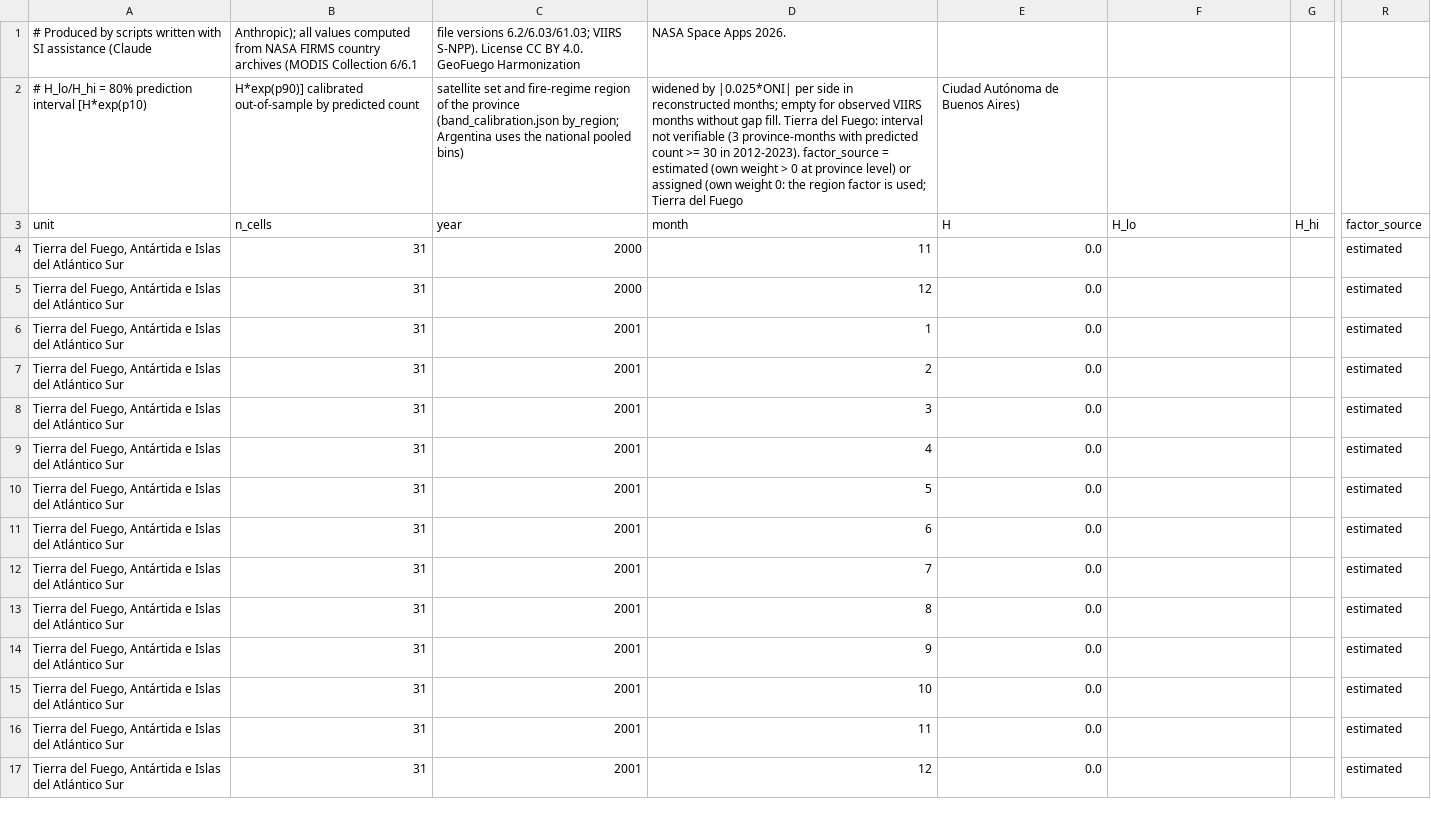
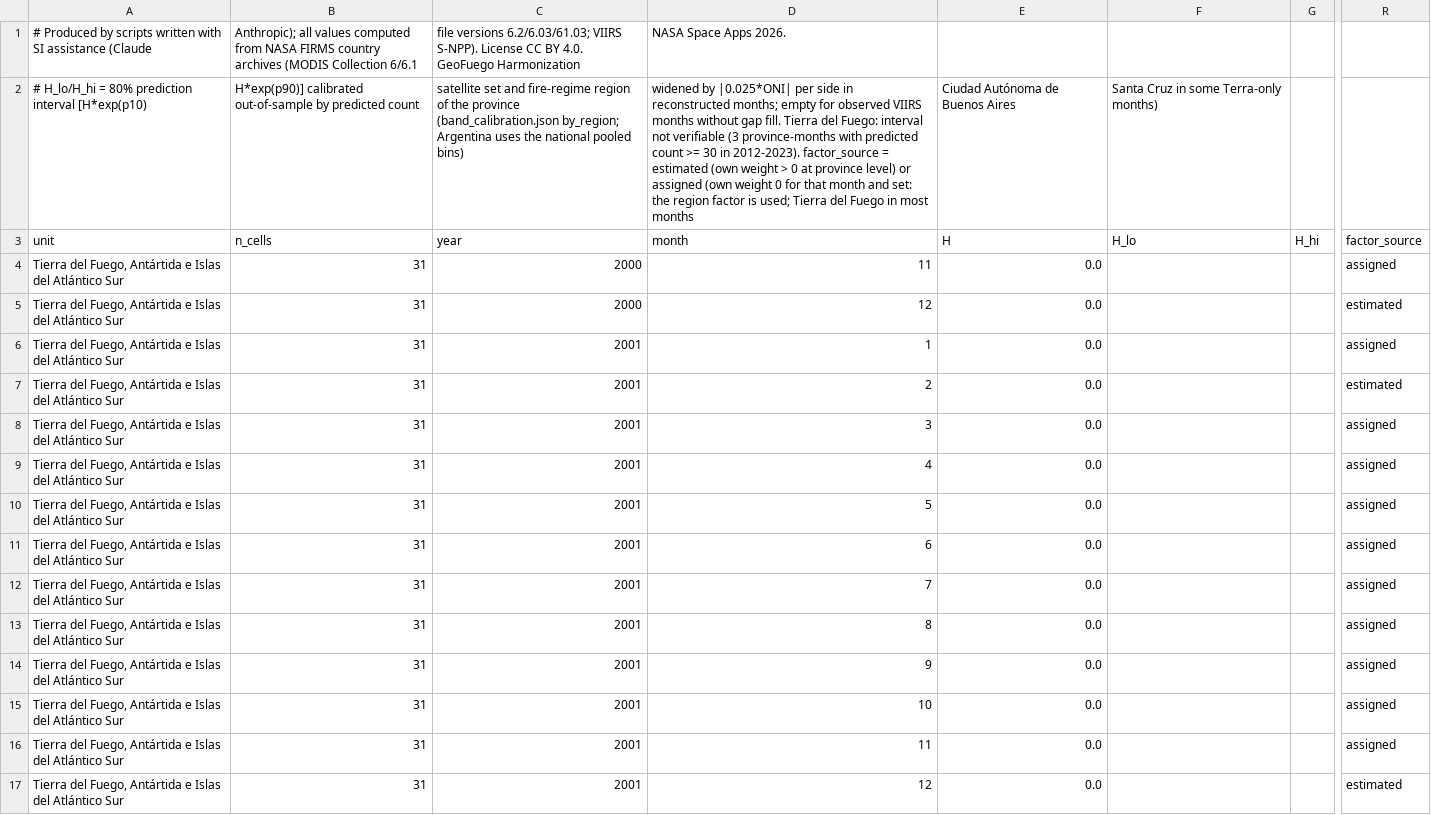
Before and after one commit to germankovacevic-lab/geofuego-harmonization, a CSV file: data/harmonized/harmonized_provinces.csv, drawn as a sheet; only a part is shown, gaps mark what is left out; the diff covers the shown part only; the diff names each change by its address in the sheet, - before the commit and + after, or states it on an @@ line.

Commit message:
factor_source per month and satellite set (Tierra del Fuego has own weight in a few months)

```diff
--- a/data/harmonized/harmonized_provinces.csv
+++ b/data/harmonized/harmonized_provinces.csv
-D2 (month): …(own weight 0: the region factor is used; Tierra del Fuego
+D2 (month): …(own weight 0 for that month and set: the region factor is used; Tierra del Fuego in most months
-E2 (H): Ciudad Autónoma de Buenos Aires)
+E2 (H): Ciudad Autónoma de Buenos Aires
-F2 (H_lo): (empty)
+F2 (H_lo): Santa Cruz in some Terra-only months)
-R4 (factor_source): estimated
+R4 (factor_source): assigned
-R6 (factor_source): estimated
+R6 (factor_source): assigned
-R8:R16 (factor_source): estimated
+R8:R16 (factor_source): assigned
```
Also changed, not shown: 83 edited cells elsewhere in this file, 1 other file.
